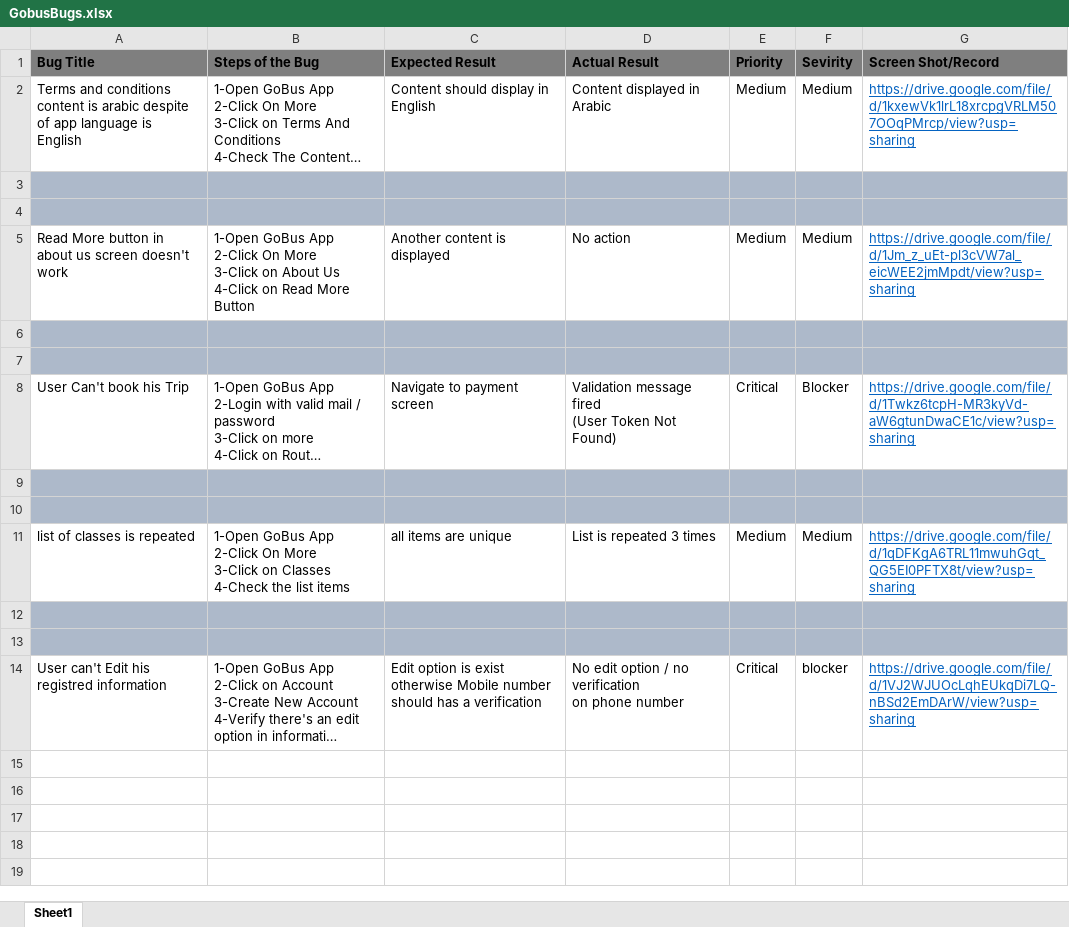
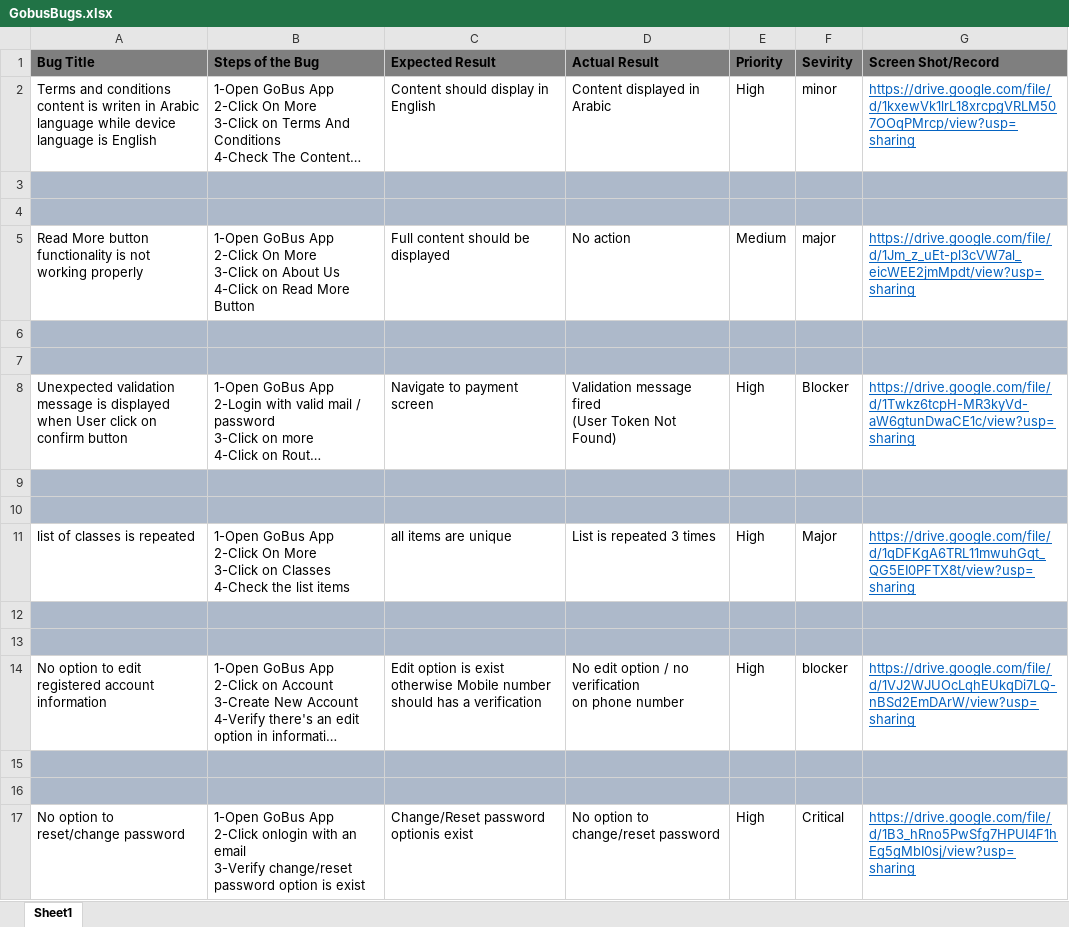
Before and after one commit to EsraaMustafa98/Automation-Task, an Excel workbook: TestCases_Bugs/GobusBugs.xlsx, sheet Sheet1, drawn as a sheet; long unchanged cells end in …; values as stored, in another font and other column widths than the file's, no borders; ↵ is a line break in a cell; the diff names each change by its address in the sheet, - before the commit and + after, or states it on an @@ line.

Commit message:
Edits in Bugs File

```diff
--- a/TestCases_Bugs/GobusBugs.xlsx (sheet Sheet1)
+++ b/TestCases_Bugs/GobusBugs.xlsx (sheet Sheet1)
-A2 (Bug Title): …content is arabic despite of app language is…
+A2 (Bug Title): …content is writen in Arabic language while device language is…
-E2 (Priority): Medium
+E2 (Priority): High
-F2 (Sevirity): Medium
+F2 (Sevirity): minor
-A5 (Bug Title): …More button in about us screen doesn't work
+A5 (Bug Title): …More button functionality is not working properly
-C5 (Expected Result): Another content is displayed
+C5 (Expected Result): Full content should be displayed
-F5 (Sevirity): Medium
+F5 (Sevirity): major
-A8 (Bug Title): User Can't book his Trip
+A8 (Bug Title): Unexpected validation message is displayed when User click on confirm button
-E8 (Priority): Critical
+E8 (Priority): High
-E11 (Priority): Medium
+E11 (Priority): High
-F11 (Sevirity): Medium
+F11 (Sevirity): Major
-A14 (Bug Title): User can't Edit his registred information
+A14 (Bug Title): No option to edit registered account information
-E14 (Priority): Critical
+E14 (Priority): High
+row 15: (empty)
+row 16: (empty)
+row 17: No option to reset/change password | 1-Open GoBus App ↵ 2-Click onlogin with an email ↵ 3-Verify change/reset password option is exist | Change/Reset password optionis exist | No option to change/reset password | High | Critical | https://drive.google.com/file/d/1B3_hRno5PwSfg7HPUI4F1hEg5gMbI0sj/view?usp=sharing
```
